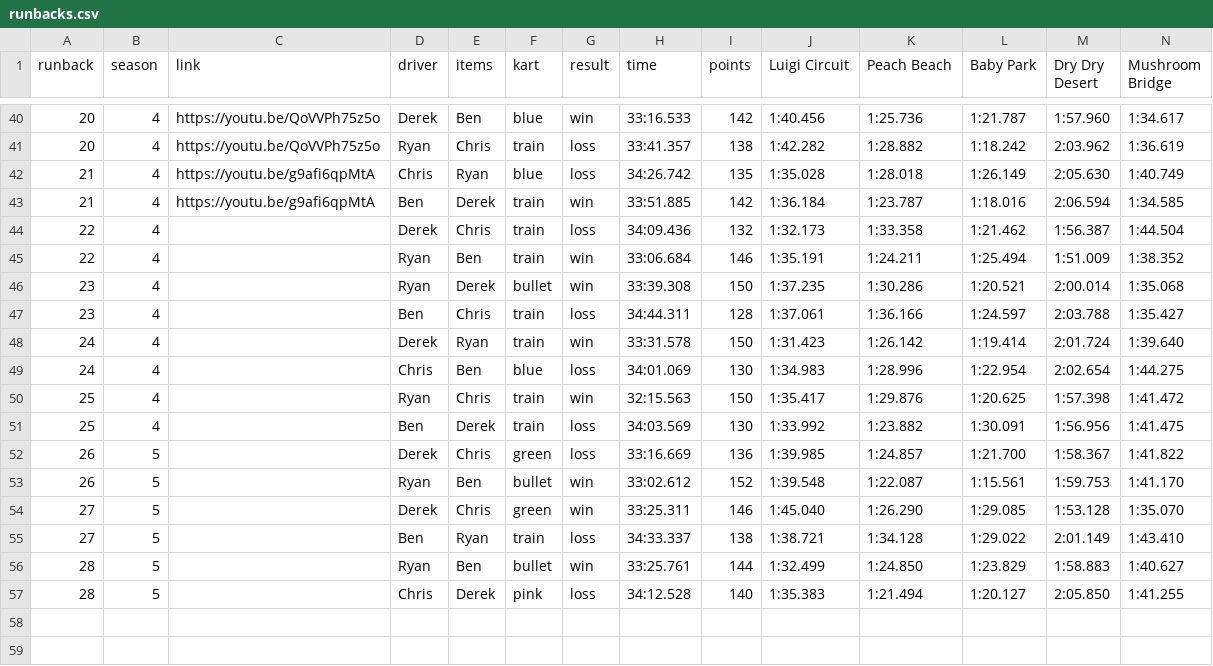
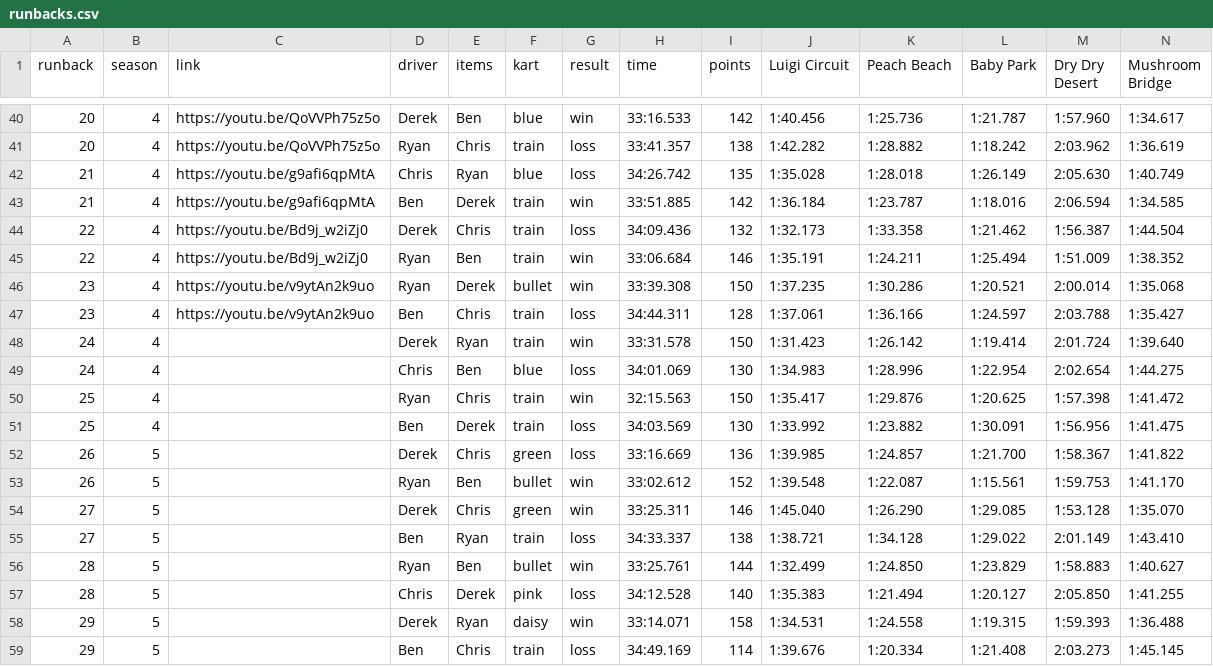
Before and after one commit to Yhprum/Mario-Kart-Runbacks, a CSV file: src/data/runbacks.csv, drawn as a sheet; only a part is shown, gaps mark what is left out; rows hold the shown columns only; the diff names each change by its address in the sheet, - before the commit and + after, or states it on an @@ line.

Commit message:
new runback

```diff
--- a/src/data/runbacks.csv
+++ b/src/data/runbacks.csv
-C44:C45 (link): (empty)
+C44:C45 (link): https://youtu.be/Bd9j_w2iZj0
-C46:C47 (link): (empty)
+C46:C47 (link): https://youtu.be/v9ytAn2k9uo
+row 58: 29 | 5 |  | Derek | Ryan | daisy | win | 33:14.071 | 158 | 1:34.531 | 1:24.558 | 1:19.315 | 1:59.393 | 1:36.488
+row 59: 29 | 5 |  | Ben | Chris | train | loss | 34:49.169 | 114 | 1:39.676 | 1:20.334 | 1:21.408 | 2:03.273 | 1:45.145
```
Also changed, not shown: 4 other files.
